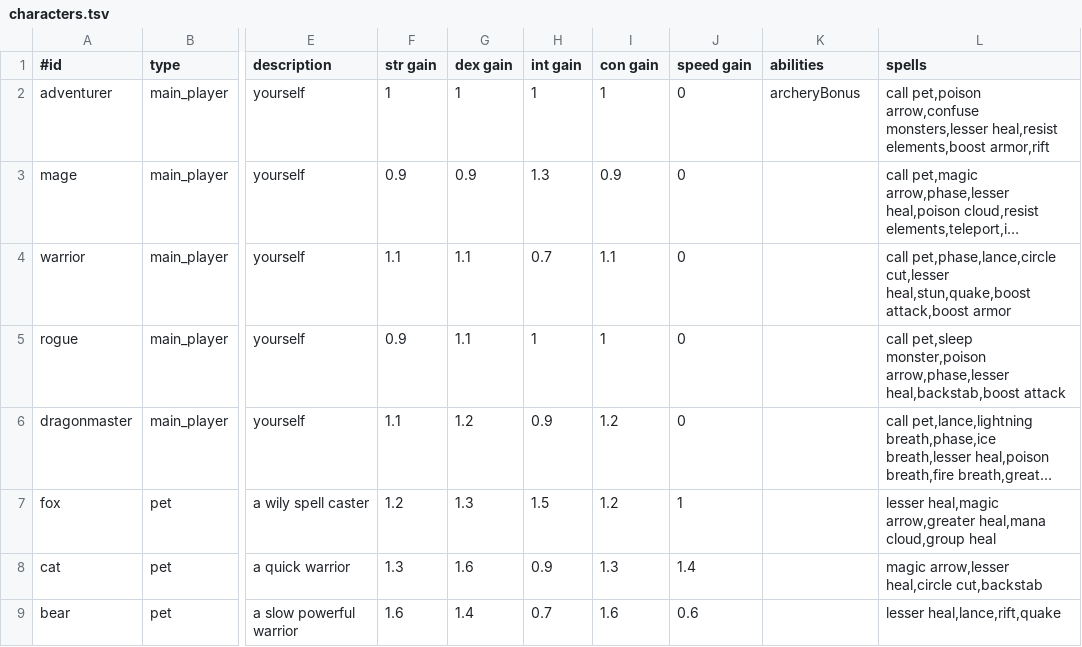
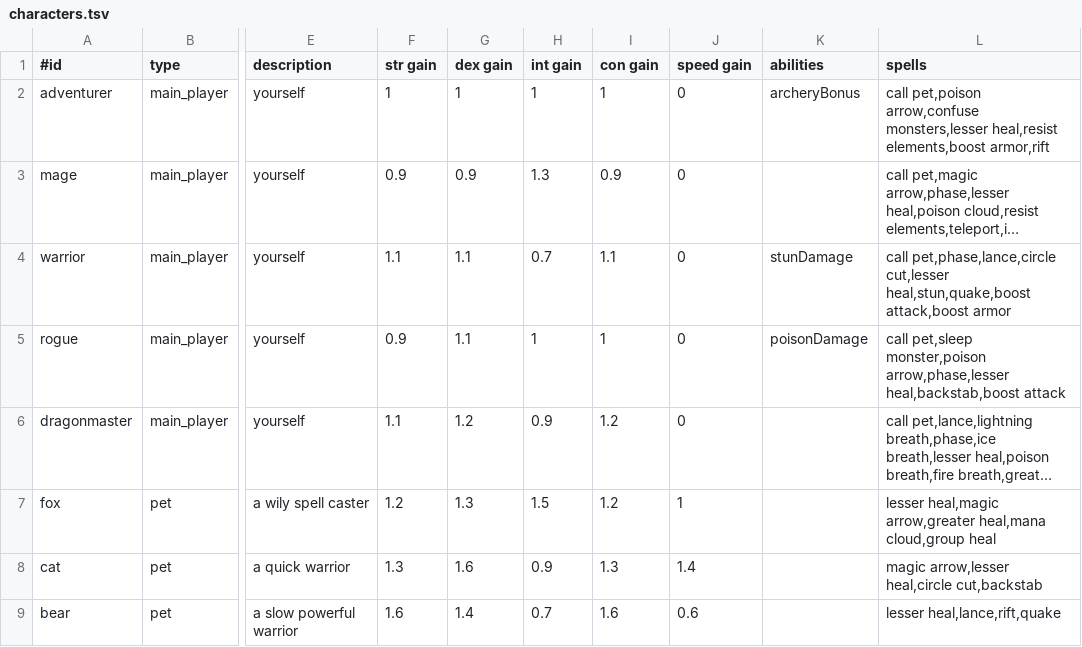
Before and after one commit to jonathanacross/pow, a TSV file: src/main/resources/data/characters.tsv, drawn as a sheet; only a part is shown, gaps mark what is left out; long unchanged cells end in …; the diff names each change by its address in the sheet, - before the commit and + after, or states it on an @@ line.

Commit message:
adding poison/stun damage for rogues/warriors

```diff
--- a/src/main/resources/data/characters.tsv
+++ b/src/main/resources/data/characters.tsv
-K4 (abilities): (empty)
+K4 (abilities): stunDamage
-K5 (abilities): (empty)
+K5 (abilities): poisonDamage
```
Also changed, not shown: 4 other files.
